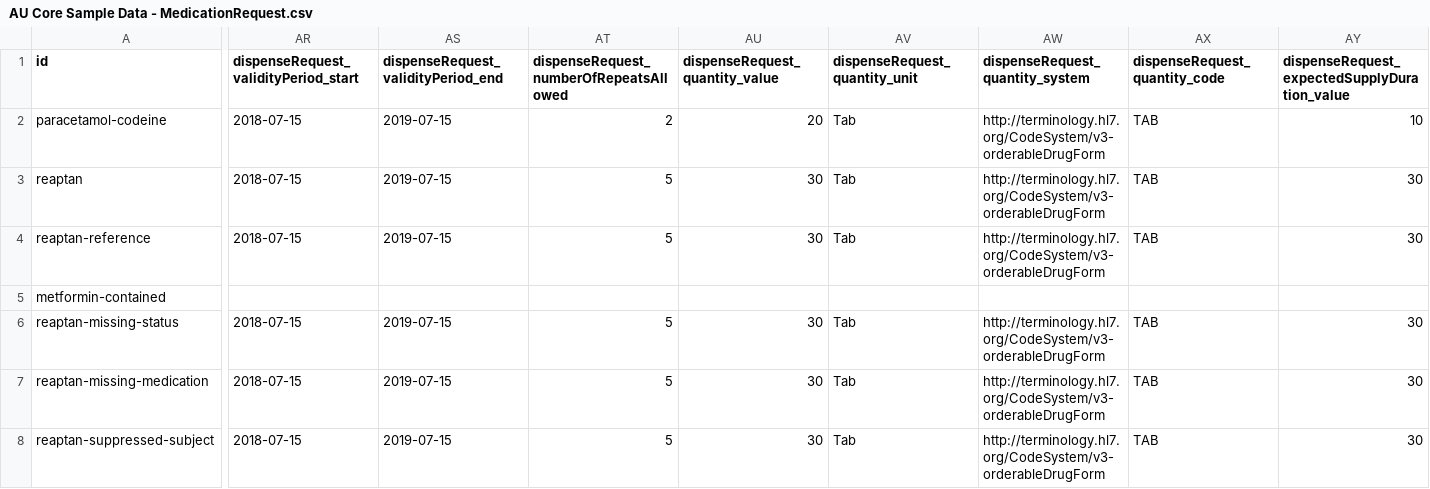
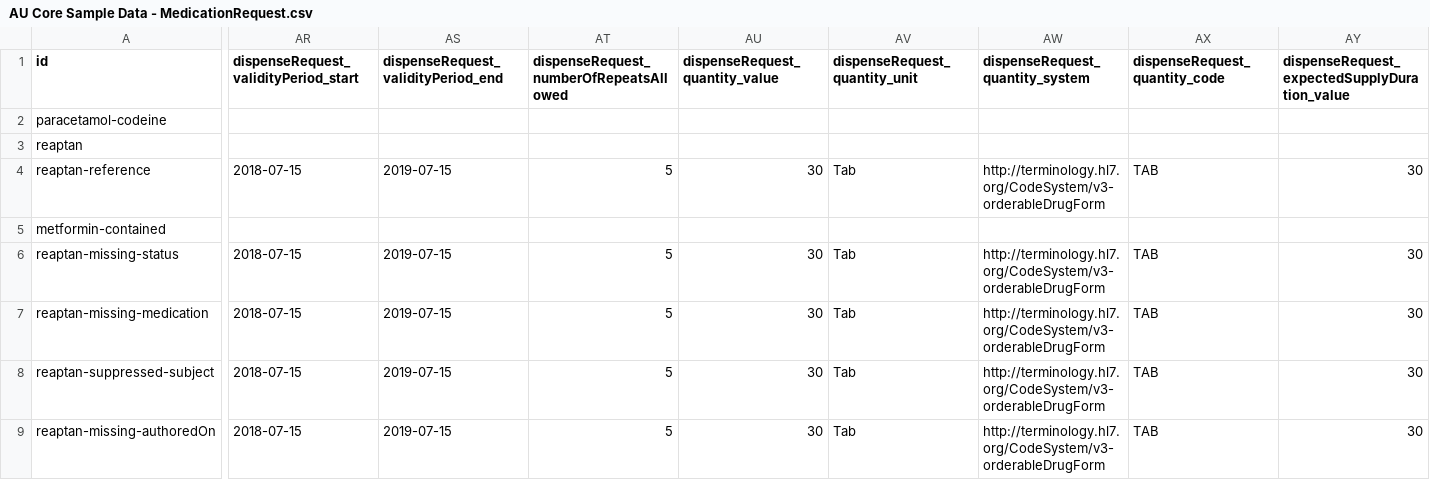
Before and after one commit to hl7au/au-fhir-test-data-utils, a CSV file: testdata-csv/AU Core Sample Data - MedicationRequest.csv, drawn as a sheet; only a part is shown, gaps mark what is left out; the shorter side is filled out with more unchanged rows; the diff covers the shown part only; the diff names each change by its address in the sheet, - before the commit and + after, or states it on an @@ line.

```diff
--- a/testdata-csv/AU Core Sample Data - MedicationRequest.csv
+++ b/testdata-csv/AU Core Sample Data - MedicationRequest.csv
-AR2:AR3: 2018-07-15
+AR2:AR3: (empty)
-AS2:AS3: 2019-07-15
+AS2:AS3: (empty)
-AT2: 2
+AT2: (empty)
-AU2 (dispenseRequest_quantity_value): 20
+AU2 (dispenseRequest_quantity_value): (empty)
-AV2:AV3 (dispenseRequest_quantity_unit): Tab
+AV2:AV3 (dispenseRequest_quantity_unit): (empty)
-AW2:AW3 (dispenseRequest_quantity_system): http://terminology.hl7.org/CodeSystem/v3-orderableDrugForm
+AW2:AW3 (dispenseRequest_quantity_system): (empty)
-AX2:AX3 (dispenseRequest_quantity_code): TAB
+AX2:AX3 (dispenseRequest_quantity_code): (empty)
-AY2: 10
+AY2: (empty)
-AT3: 5
+AT3: (empty)
-AU3 (dispenseRequest_quantity_value): 30
+AU3 (dispenseRequest_quantity_value): (empty)
-AY3: 30
+AY3: (empty)
```
Also changed, not shown: 20 edited cells elsewhere in this file, testdata-csv/AU Core Sample Data - Observation.csv, testdata-csv/AU Core Sample Data - Procedure.csv.
